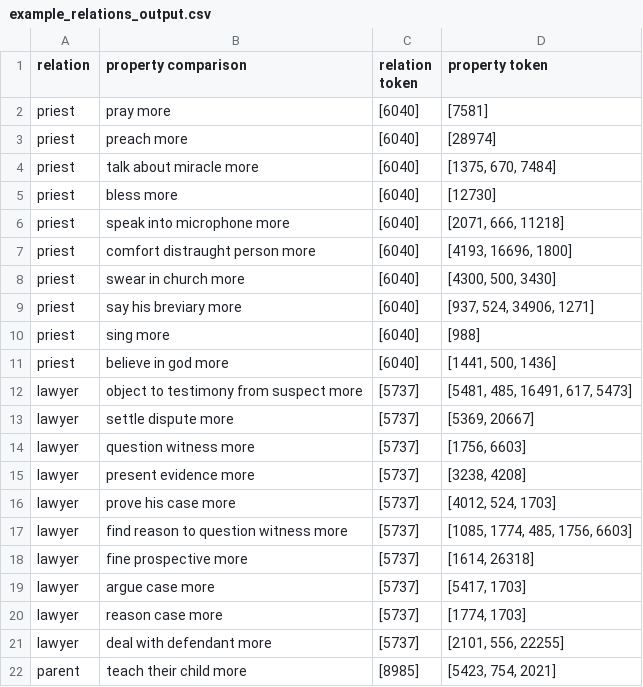
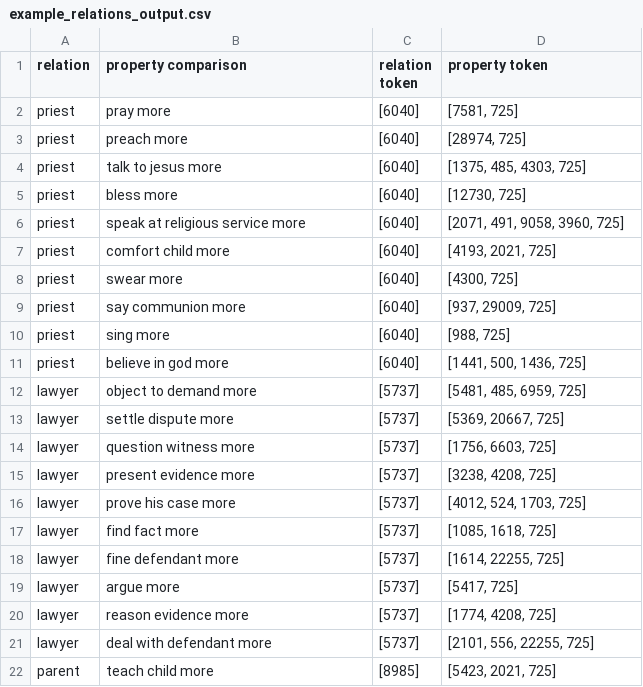
Before and after one commit to shaoxia57/common_sense_embedding_analysis, a CSV file: data/kb_crawl/example_relations_output.csv, drawn as a sheet; only a part is shown; the diff covers the shown part only.

```diff
--- a/data/kb_crawl/example_relations_output.csv
+++ b/data/kb_crawl/example_relations_output.csv
@@ -1,22 +1,22 @@
 relation,property comparison,relation token,property token
-priest,pray more,[6040],[7581]
-priest,preach more,[6040],[28974]
-priest,talk about miracle more,[6040],"[1375, 670, 7484]"
-priest,bless more,[6040],[12730]
-priest,speak into microphone more,[6040],"[2071, 666, 11218]"
-priest,comfort distraught person more,[6040],"[4193, 16696, 1800]"
-priest,swear in church more,[6040],"[4300, 500, 3430]"
-priest,say his breviary more,[6040],"[937, 524, 34906, 1271]"
-priest,sing more,[6040],[988]
-priest,believe in god more,[6040],"[1441, 500, 1436]"
-lawyer,object to testimony from suspect more,[5737],"[5481, 485, 16491, 617, 5473]"
-lawyer,settle dispute more,[5737],"[5369, 20667]"
-lawyer,question witness more,[5737],"[1756, 6603]"
-lawyer,present evidence more,[5737],"[3238, 4208]"
-lawyer,prove his case more,[5737],"[4012, 524, 1703]"
-lawyer,find reason to question witness more,[5737],"[1085, 1774, 485, 1756, 6603]"
-lawyer,fine prospective more,[5737],"[1614, 26318]"
-lawyer,argue case more,[5737],"[5417, 1703]"
-lawyer,reason case more,[5737],"[1774, 1703]"
-lawyer,deal with defendant more,[5737],"[2101, 556, 22255]"
-parent,teach their child more,[8985],"[5423, 754, 2021]"
+priest,pray more,[6040],"[7581, 725]"
+priest,preach more,[6040],"[28974, 725]"
+priest,talk to jesus more,[6040],"[1375, 485, 4303, 725]"
+priest,bless more,[6040],"[12730, 725]"
+priest,speak at religious service more,[6040],"[2071, 491, 9058, 3960, 725]"
+priest,comfort child more,[6040],"[4193, 2021, 725]"
+priest,swear more,[6040],"[4300, 725]"
+priest,say communion more,[6040],"[937, 29009, 725]"
+priest,sing more,[6040],"[988, 725]"
+priest,believe in god more,[6040],"[1441, 500, 1436, 725]"
+lawyer,object to demand more,[5737],"[5481, 485, 6959, 725]"
+lawyer,settle dispute more,[5737],"[5369, 20667, 725]"
+lawyer,question witness more,[5737],"[1756, 6603, 725]"
+lawyer,present evidence more,[5737],"[3238, 4208, 725]"
+lawyer,prove his case more,[5737],"[4012, 524, 1703, 725]"
+lawyer,find fact more,[5737],"[1085, 1618, 725]"
+lawyer,fine defendant more,[5737],"[1614, 22255, 725]"
+lawyer,argue more,[5737],"[5417, 725]"
+lawyer,reason evidence more,[5737],"[1774, 4208, 725]"
+lawyer,deal with defendant more,[5737],"[2101, 556, 22255, 725]"
+parent,teach child more,[8985],"[5423, 2021, 725]"
```
Also changed, not shown: 30 edited cells elsewhere in this file, data/kb_crawl/example_comet_materials_output.csv, data/kb_crawl/example_materials_output.csv, 7 other files.
